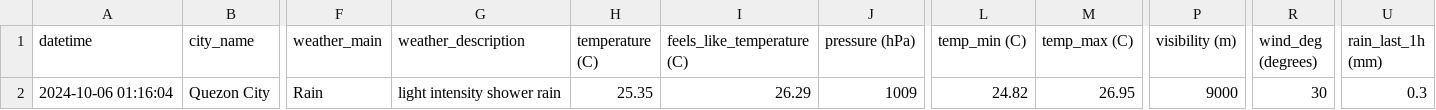
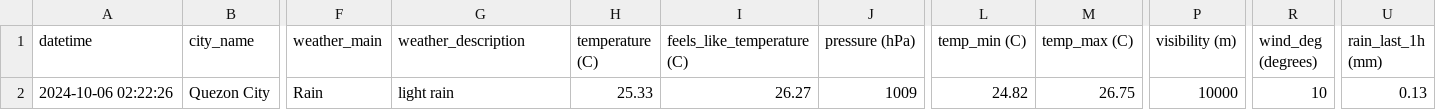
Before and after one commit to marksm88/weather-data, a CSV file: Weather Data - Current.csv, drawn as a sheet; only a part is shown, gaps mark what is left out; the diff names each change by its address in the sheet, - before the commit and + after, or states it on an @@ line.

```diff
--- a/Weather Data - Current.csv
+++ b/Weather Data - Current.csv
-A2 (datetime): 2024-10-06 01:16:04
+A2 (datetime): 2024-10-06 02:22:26
-G2 (weather_description): light intensity shower rain
+G2 (weather_description): light rain
-H2 (temperature (C)): 25.35
+H2 (temperature (C)): 25.33
-I2 (feels_like_temperature (C)): 26.29
+I2 (feels_like_temperature (C)): 26.27
-M2 (temp_max (C)): 26.95
+M2 (temp_max (C)): 26.75
-P2 (visibility (m)): 9000
+P2 (visibility (m)): 10000
-R2 (wind_deg (degrees)): 30
+R2 (wind_deg (degrees)): 10
-U2 (rain_last_1h (mm)): 0.3
+U2 (rain_last_1h (mm)): 0.13
```
Also changed, not shown: Weather Data - Prelim.csv.
